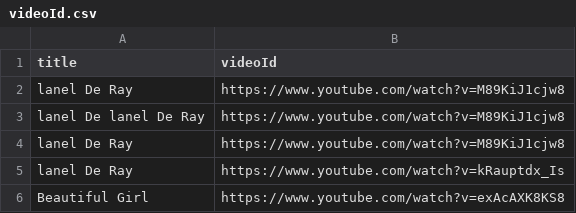
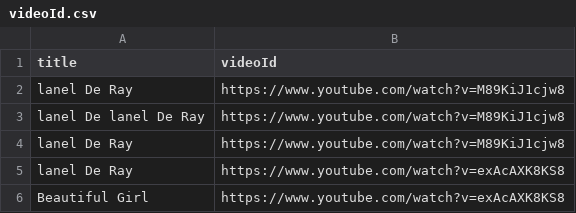
Before and after one commit to AungKoKoLin1997/bedtime_story, a CSV file: videoId.csv, drawn as a sheet.

Commit message:
Update videoId.csv

```diff
--- a/videoId.csv
+++ b/videoId.csv
@@ -4,3 +4,3 @@ lanel De lanel De Ray,https://www.youtube.com/watch?v=M89KiJ1cjw8
 lanel De Ray,https://www.youtube.com/watch?v=M89KiJ1cjw8
-lanel De Ray,https://www.youtube.com/watch?v=kRauptdx_Is
+lanel De Ray,https://www.youtube.com/watch?v=exAcAXK8KS8
 Beautiful Girl,https://www.youtube.com/watch?v=exAcAXK8KS8
```
